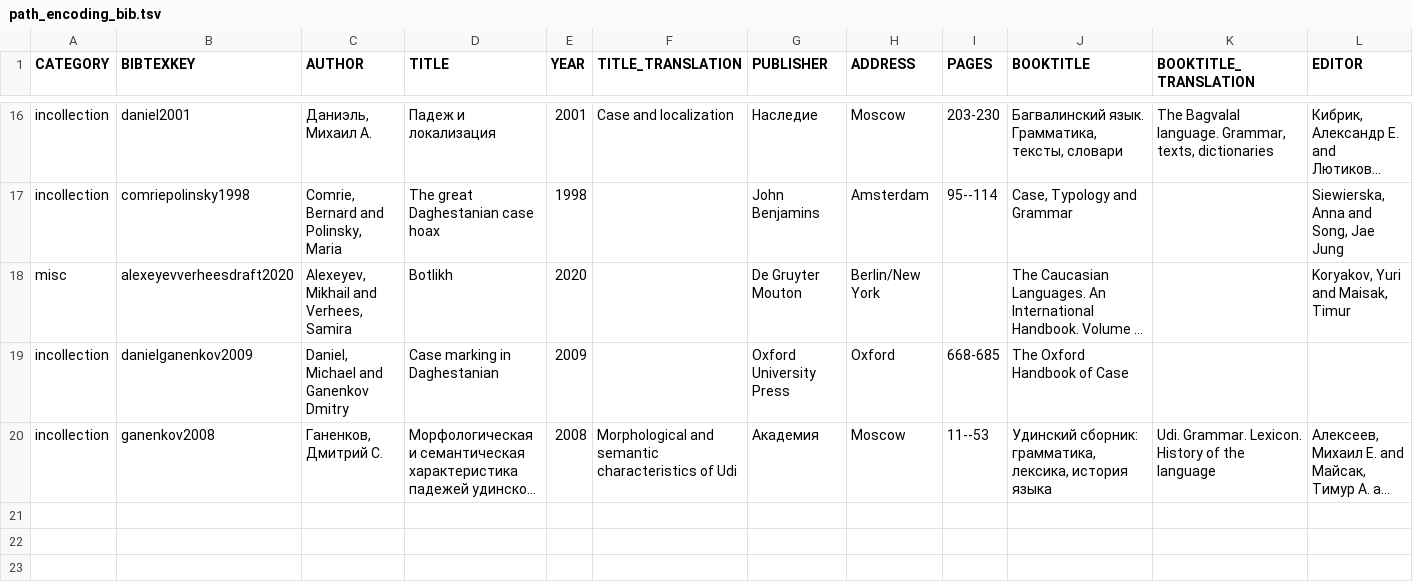
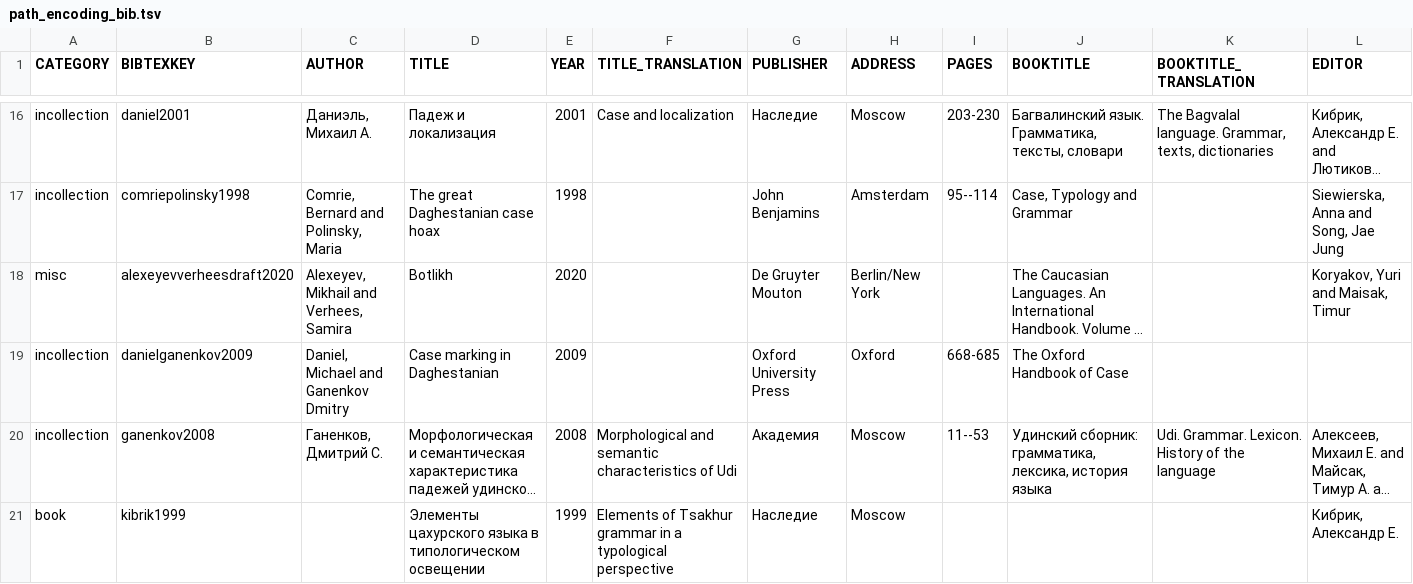
Before and after one commit to LingConLab/TALD, a TSV file: data/orig_bib_tsv/path_encoding_bib.tsv, drawn as a sheet; only a part is shown, gaps mark what is left out; long unchanged cells end in …; rows hold the shown columns only; the diff names each change by its address in the sheet, - before the commit and + after, or states it on an @@ line.

```diff
--- a/data/orig_bib_tsv/path_encoding_bib.tsv
+++ b/data/orig_bib_tsv/path_encoding_bib.tsv
+row 21: book | kibrik1999 |  | Элементы цахурского языка в типологическом освещении | 1999 | Elements of Tsakhur grammar in a typological perspective | Наследие | Moscow |  |  |  | Кибрик, Александр Е.
```
Also changed, not shown: 2 other files.
